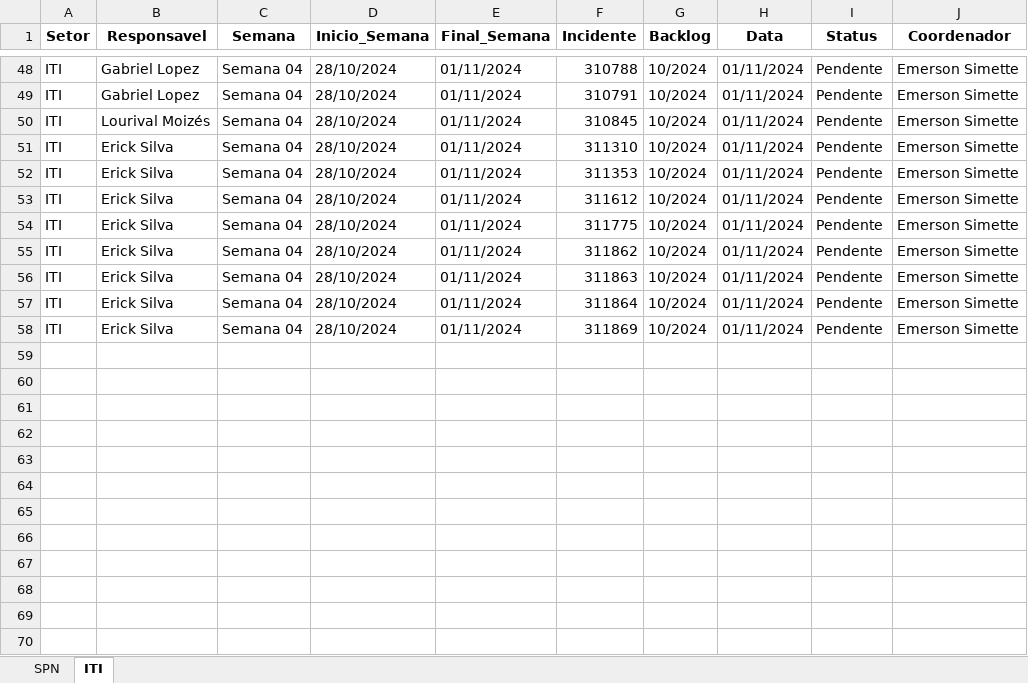
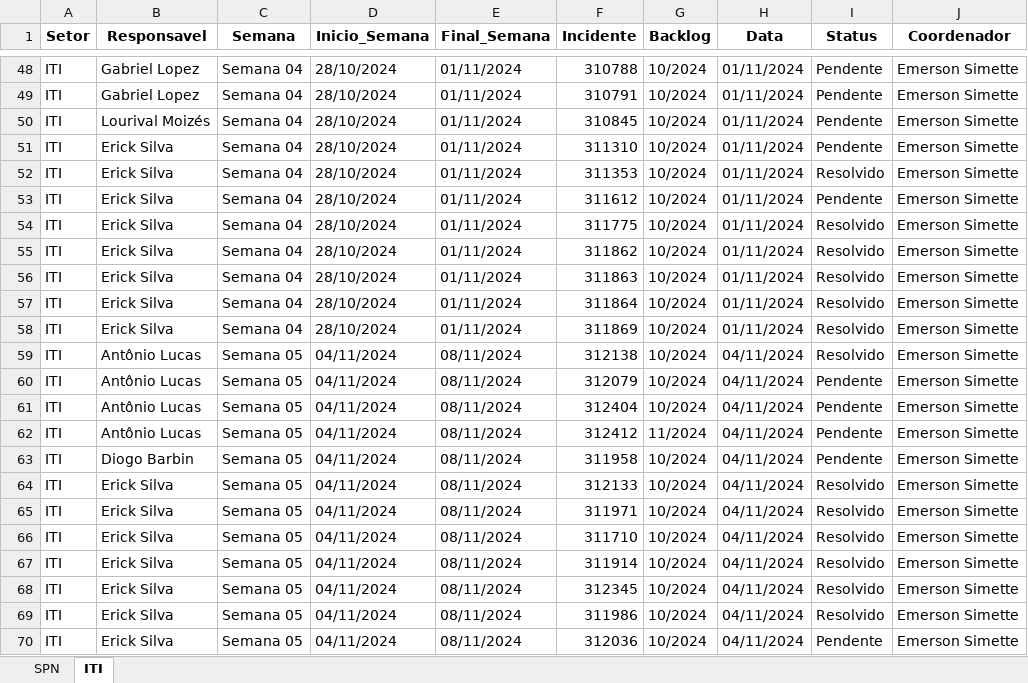
Before and after one commit to GeekFrancisco/Franciscodatais, an Excel workbook: Base/consolidado.xlsx, sheet ITI, drawn as a sheet; only a part is shown, gaps mark what is left out; values as stored, in another font and other column widths than the file's, no borders; the diff covers the shown part only; the diff names each change by its address in the sheet, - before the commit and + after, or states it on an @@ line.

```diff
--- a/Base/consolidado.xlsx (sheet ITI)
+++ b/Base/consolidado.xlsx (sheet ITI)
-I52 (Status): Pendente
+I52 (Status): Resolvido
-I54:I58 (Status): Pendente
+I54:I58 (Status): Resolvido
+row 59: ITI | Antônio Lucas | Semana 05 | 04/11/2024 | 08/11/2024 | 312138 | 10/2024 | 04/11/2024 | Resolvido | Emerson Simette
+row 60: ITI | Antônio Lucas | Semana 05 | 04/11/2024 | 08/11/2024 | 312079 | 10/2024 | 04/11/2024 | Pendente | Emerson Simette
+row 61: ITI | Antônio Lucas | Semana 05 | 04/11/2024 | 08/11/2024 | 312404 | 10/2024 | 04/11/2024 | Pendente | Emerson Simette
+row 62: ITI | Antônio Lucas | Semana 05 | 04/11/2024 | 08/11/2024 | 312412 | 11/2024 | 04/11/2024 | Pendente | Emerson Simette
+row 63: ITI | Diogo Barbin | Semana 05 | 04/11/2024 | 08/11/2024 | 311958 | 10/2024 | 04/11/2024 | Pendente | Emerson Simette
+row 64: ITI | Erick Silva | Semana 05 | 04/11/2024 | 08/11/2024 | 312133 | 10/2024 | 04/11/2024 | Resolvido | Emerson Simette
+row 65: ITI | Erick Silva | Semana 05 | 04/11/2024 | 08/11/2024 | 311971 | 10/2024 | 04/11/2024 | Resolvido | Emerson Simette
+row 66: ITI | Erick Silva | Semana 05 | 04/11/2024 | 08/11/2024 | 311710 | 10/2024 | 04/11/2024 | Resolvido | Emerson Simette
+row 67: ITI | Erick Silva | Semana 05 | 04/11/2024 | 08/11/2024 | 311914 | 10/2024 | 04/11/2024 | Resolvido | Emerson Simette
+row 68: ITI | Erick Silva | Semana 05 | 04/11/2024 | 08/11/2024 | 312345 | 10/2024 | 04/11/2024 | Resolvido | Emerson Simette
+row 69: ITI | Erick Silva | Semana 05 | 04/11/2024 | 08/11/2024 | 311986 | 10/2024 | 04/11/2024 | Resolvido | Emerson Simette
+row 70: ITI | Erick Silva | Semana 05 | 04/11/2024 | 08/11/2024 | 312036 | 10/2024 | 04/11/2024 | Pendente | Emerson Simette
```
Also changed, not shown: 18 added rows and 6 edited cells elsewhere in this sheet, sheet SPN, Base/Backlog_5.xlsx, 13 other files.
